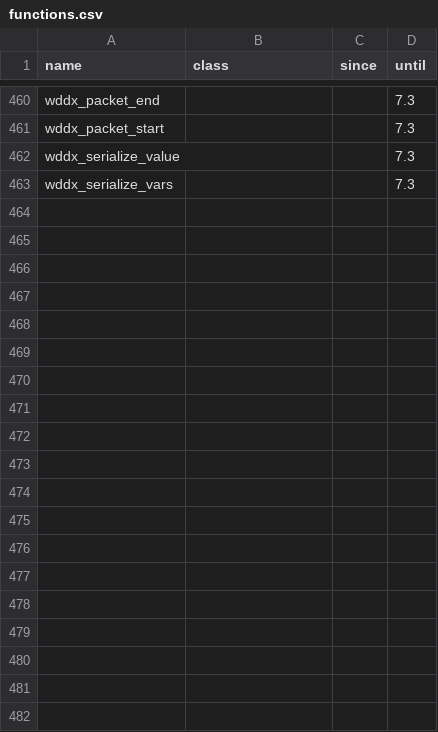
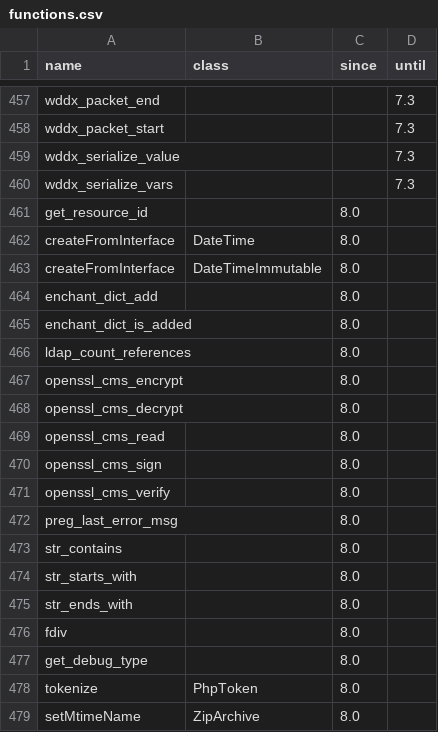
Before and after one commit to WoutervdBrink/modernity-php, a CSV file: resources/catalogue/functions.csv, drawn as a sheet; only a part is shown, gaps mark what is left out; the diff covers the shown part only; the diff names each change by its address in the sheet, - before the commit and + after, or states it on an @@ line.

```diff
--- a/resources/catalogue/functions.csv
+++ b/resources/catalogue/functions.csv
+row 461: get_resource_id |  | 8.0
+row 462: createFromInterface | DateTime | 8.0
+row 463: createFromInterface | DateTimeImmutable | 8.0
+row 464: enchant_dict_add |  | 8.0
+row 465: enchant_dict_is_added |  | 8.0
+row 466: ldap_count_references |  | 8.0
+row 467: openssl_cms_encrypt |  | 8.0
+row 468: openssl_cms_decrypt |  | 8.0
+row 469: openssl_cms_read |  | 8.0
+row 470: openssl_cms_sign |  | 8.0
+row 471: openssl_cms_verify |  | 8.0
+row 472: preg_last_error_msg |  | 8.0
+row 473: str_contains |  | 8.0
+row 474: str_starts_with |  | 8.0
+row 475: str_ends_with |  | 8.0
+row 476: fdiv |  | 8.0
+row 477: get_debug_type |  | 8.0
+row 478: tokenize | PhpToken | 8.0
+row 479: setMtimeName | ZipArchive | 8.0
```
Also changed, not shown: 58 added rows and 3 removed rows elsewhere in this file, resources/catalogue/classes.csv, resources/catalogue/constants.csv, 38 other files.
